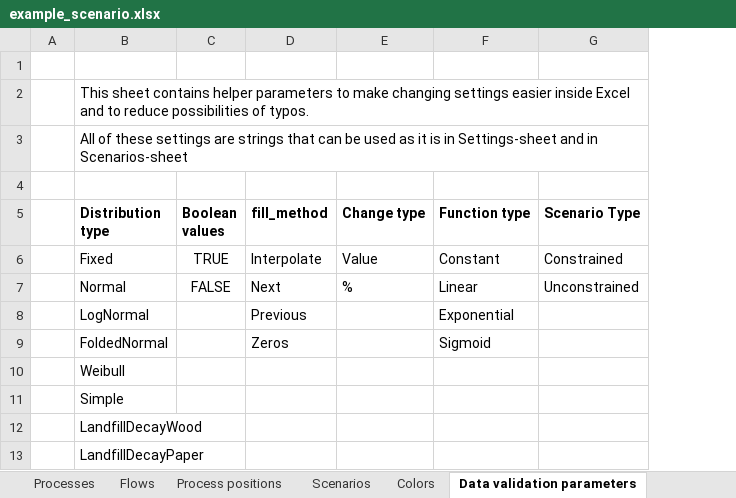
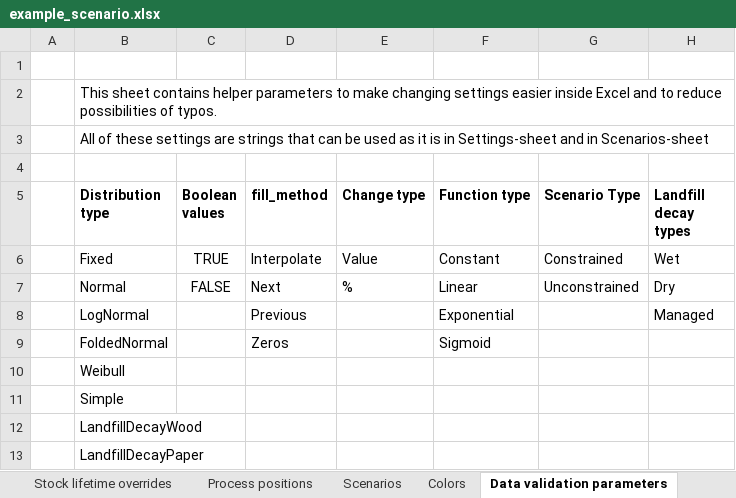
Before and after one commit to EuropeanForestInstitute/aiphoria, an Excel workbook: src/aiphoria/data/example_scenario.xlsx, sheet Data validation parameters, drawn as a sheet; values as stored, in another font and other column widths than the file's, no borders; the diff names each change by its address in the sheet, - before the commit and + after, or states it on an @@ line.

Commit message:
Update example_scenario.xlsx to include parameters and sheet for stock lifetime overrides

```diff
--- a/src/aiphoria/data/example_scenario.xlsx (sheet Data validation parameters)
+++ b/src/aiphoria/data/example_scenario.xlsx (sheet Data validation parameters)
+sheet tab: Stock lifetime overrides
+column H (Landfill decay types), rows 6-8: Wet | Dry | Managed
```
Also changed, not shown: sheet Settings.
